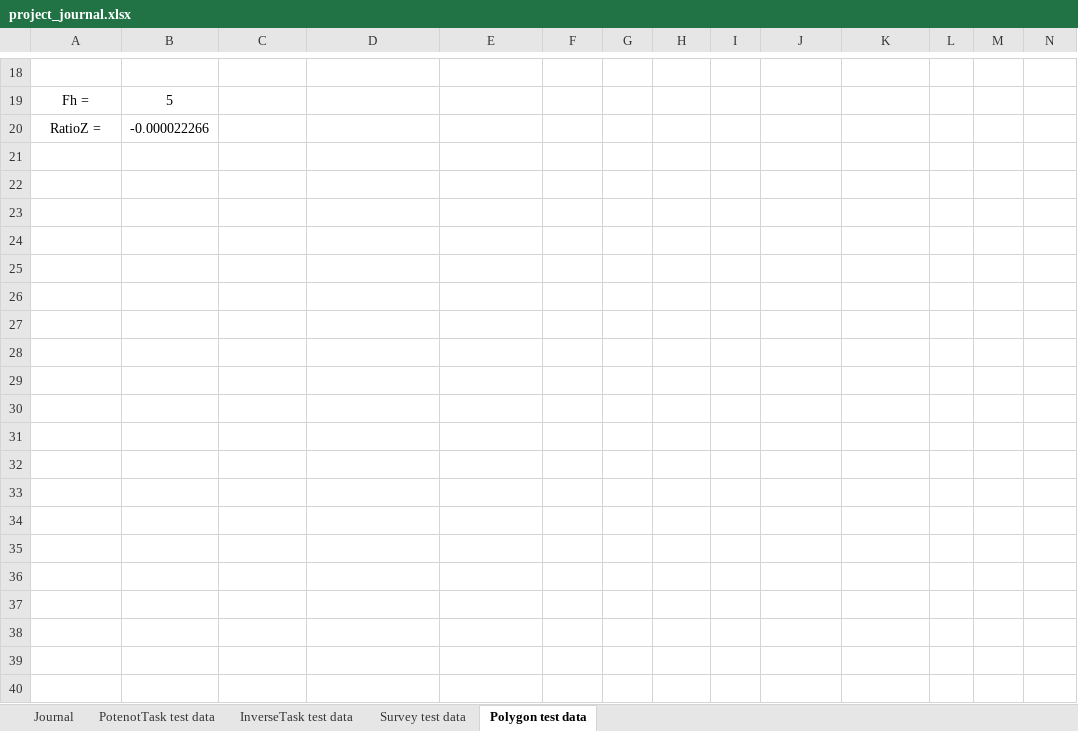
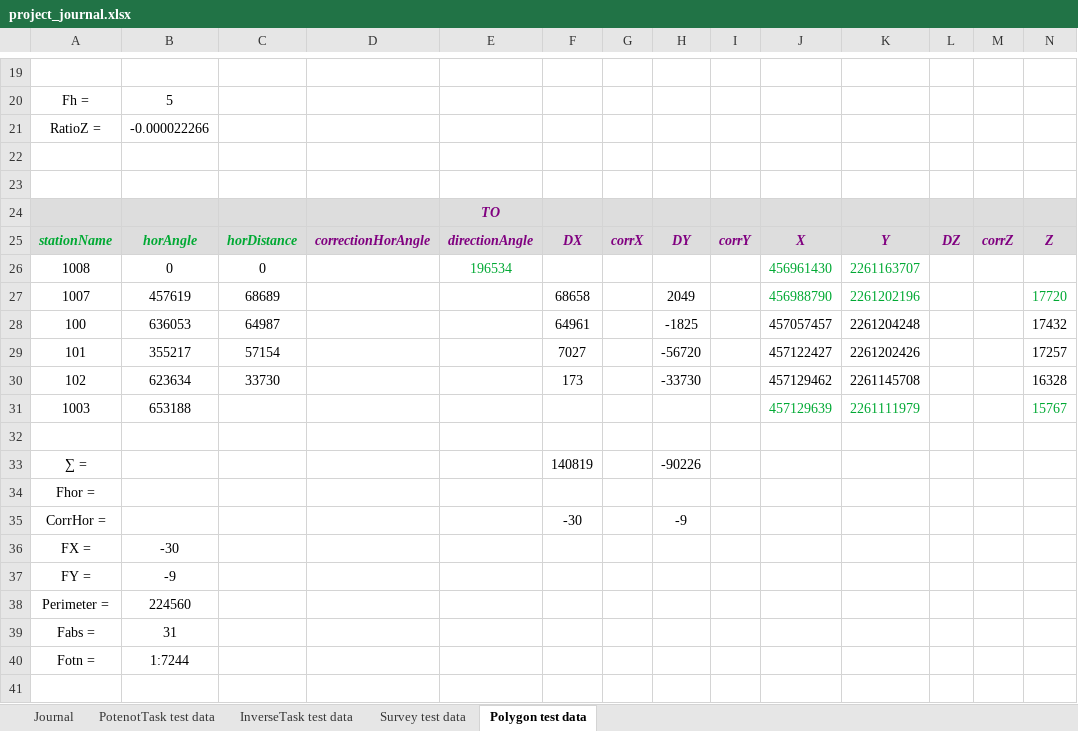
Before and after one commit to AndrewNizovkin/geocalculator, an Excel workbook: project_journal.xlsx, sheet Polygon test data, drawn as a sheet; only a part is shown, gaps mark what is left out; values as stored, in another font and other column widths than the file's, no borders; the diff covers the shown part only; the diff names each change by its address in the sheet, - before the commit and + after, or states it on an @@ line.

Commit message:
Add: PolygonCalculator.adjustPolygon, .adjustTestTO, adjustTestOT, adjustTestTZ, adjustZT

```diff
--- a/project_journal.xlsx (sheet Polygon test data)
+++ b/project_journal.xlsx (sheet Polygon test data)
+row 22: (empty)
+row 23: (empty)
+row 24:  |  |  |  | TO
+row 25: stationName | horAngle | horDistance | correctionHorAngle | directionAngle | DX | corrX | DY | corrY | X | Y | DZ | corrZ | Z
+row 26: 1008 | 0 | 0 |  | 196534 |  |  |  |  | 456961430 | 2261163707
+row 27: 1007 | 457619 | 68689 |  |  | 68658 |  | 2049 |  | 456988790 | 2261202196 |  |  | 17720
+row 28: 100 | 636053 | 64987 |  |  | 64961 |  | -1825 |  | 457057457 | 2261204248 |  |  | 17432
+row 29: 101 | 355217 | 57154 |  |  | 7027 |  | -56720 |  | 457122427 | 2261202426 |  |  | 17257
+row 30: 102 | 623634 | 33730 |  |  | 173 |  | -33730 |  | 457129462 | 2261145708 |  |  | 16328
+row 31: 1003 | 653188 |  |  |  |  |  |  |  | 457129639 | 2261111979 |  |  | 15767
+row 32: (empty)
+row 33: ∑ = |  |  |  |  | 140819 |  | -90226
+row 34: Fhor =
+row 35: CorrHor = |  |  |  |  | -30 |  | -9
+row 36: FX = | -30
+row 37: FY = | -9
+row 38: Perimeter = | 224560
+row 39: Fabs = | 31
+row 40: Fotn = | 1:7244
+row 41: (empty)
```
Also changed, not shown: 69 added rows and 5 edited cells elsewhere in this sheet, formulas that keep their value, 12 other files.
